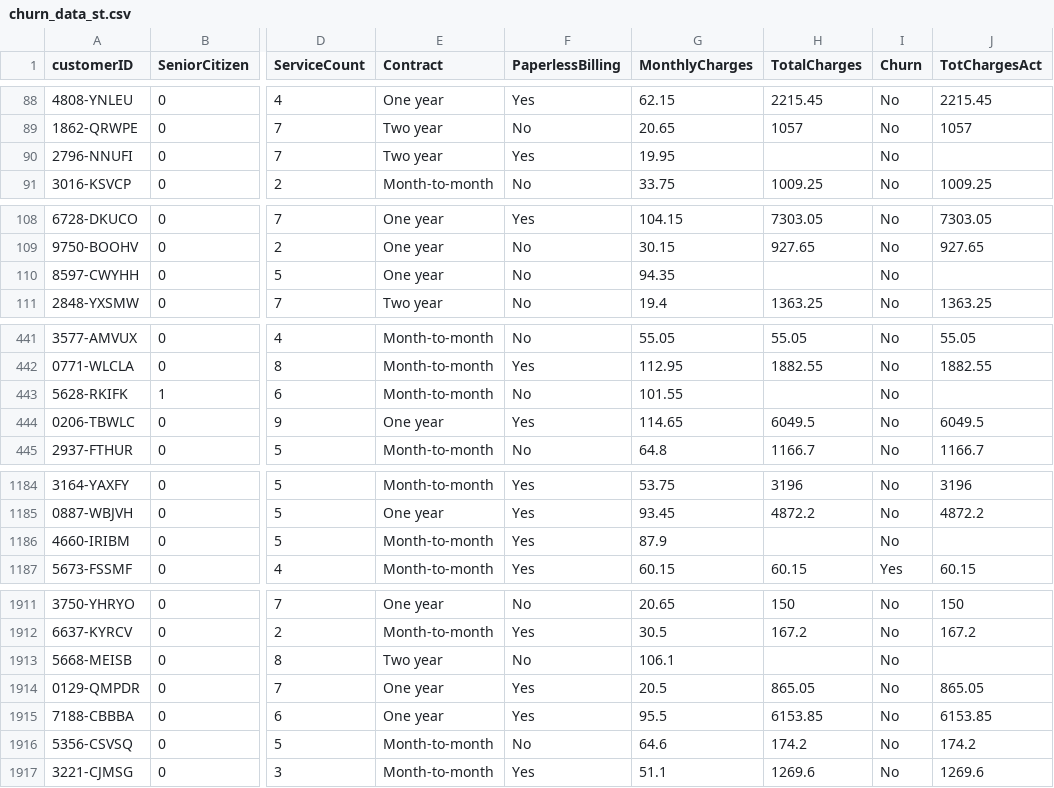
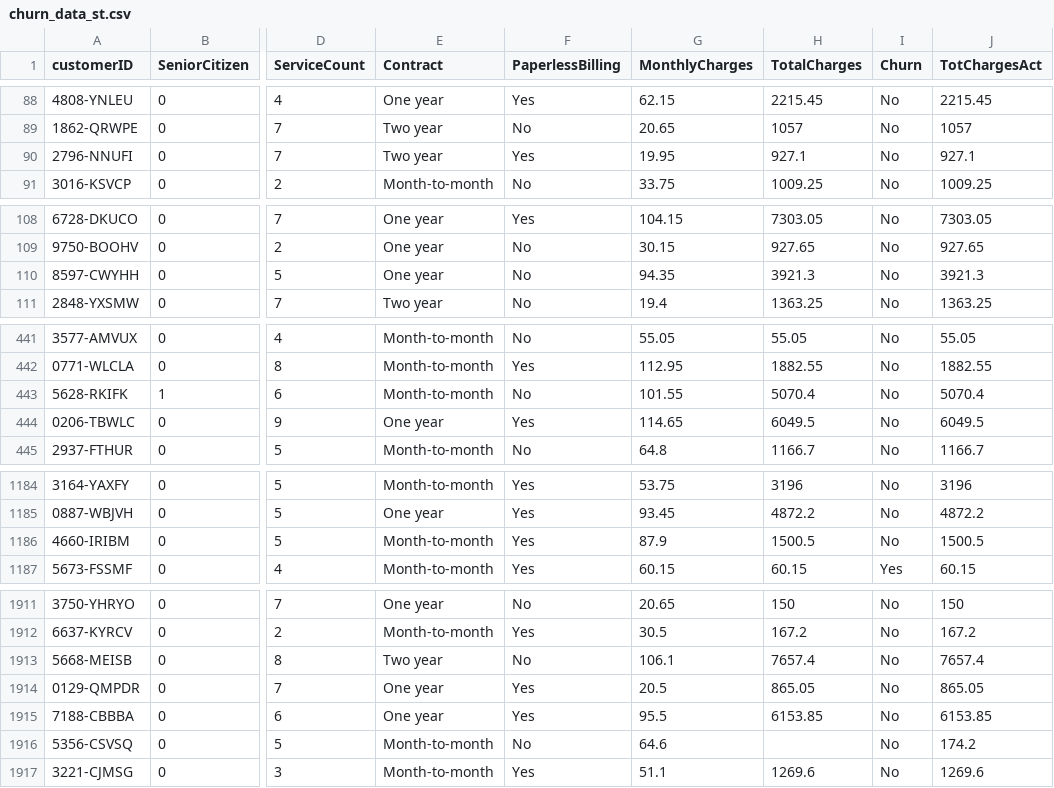
Before and after one commit to srivatsan88/YouTubeLI, a CSV file: dataset/churn_data_st.csv, drawn as a sheet; only a part is shown, gaps mark what is left out; the diff covers the shown part only; the diff names each change by its address in the sheet, - before the commit and + after, or states it on an @@ line.

Commit message:
Add files via upload

```diff
--- a/dataset/churn_data_st.csv
+++ b/dataset/churn_data_st.csv
-H90 (TotalCharges): (empty)
+H90 (TotalCharges): 927.1
-J90 (TotChargesAct): (empty)
+J90 (TotChargesAct): 927.1
-H110 (TotalCharges): (empty)
+H110 (TotalCharges): 3921.3
-J110 (TotChargesAct): (empty)
+J110 (TotChargesAct): 3921.3
-H443 (TotalCharges): (empty)
+H443 (TotalCharges): 5070.4
-J443 (TotChargesAct): (empty)
+J443 (TotChargesAct): 5070.4
-H1186 (TotalCharges): (empty)
+H1186 (TotalCharges): 1500.5
-J1186 (TotChargesAct): (empty)
+J1186 (TotChargesAct): 1500.5
-H1913 (TotalCharges): (empty)
+H1913 (TotalCharges): 7657.4
-J1913 (TotChargesAct): (empty)
+J1913 (TotChargesAct): 7657.4
-H1916 (TotalCharges): 174.2
+H1916 (TotalCharges): (empty)
```
Also changed, not shown: 40 edited cells elsewhere in this file.
